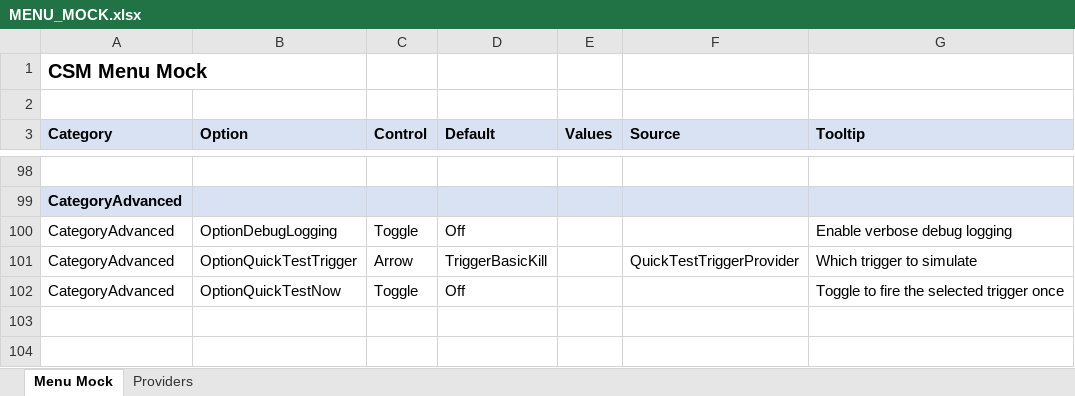
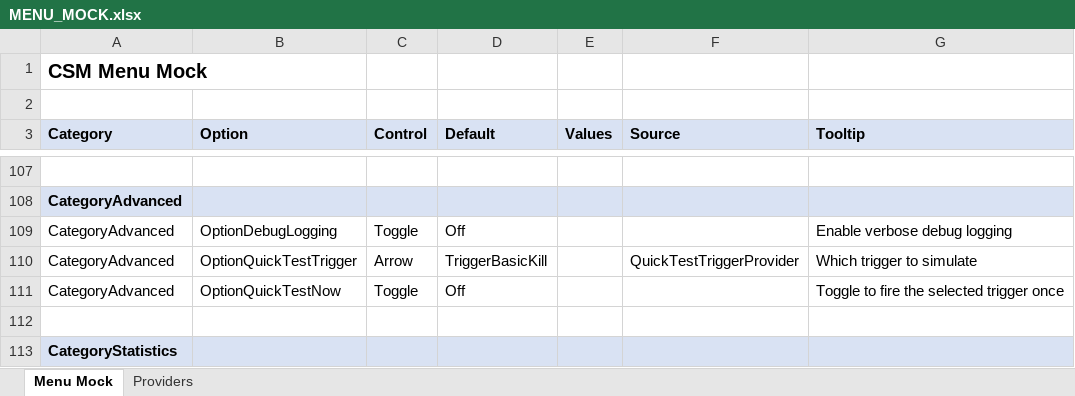
Before and after one commit to SFSorrow1968/CSM, an Excel workbook: MENU_MOCK.xlsx, sheet Menu Mock, drawn as a sheet; only a part is shown, gaps mark what is left out; values as stored, in another font and other column widths than the file's, no borders; the diff covers the shown part only; the diff names each change by its address in the sheet, - before the commit and + after, or states it on an @@ line.

```diff
--- a/MENU_MOCK.xlsx (sheet Menu Mock)
+++ b/MENU_MOCK.xlsx (sheet Menu Mock)
+row 112: (empty)
+row 113: CategoryStatistics
```
Also changed, not shown: 10 added rows elsewhere in this sheet, sheet Providers, 3 other files.
